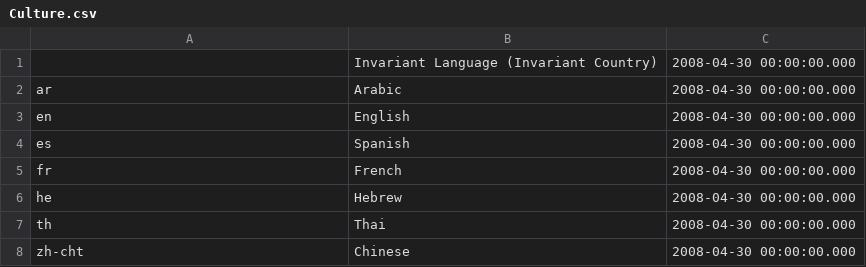
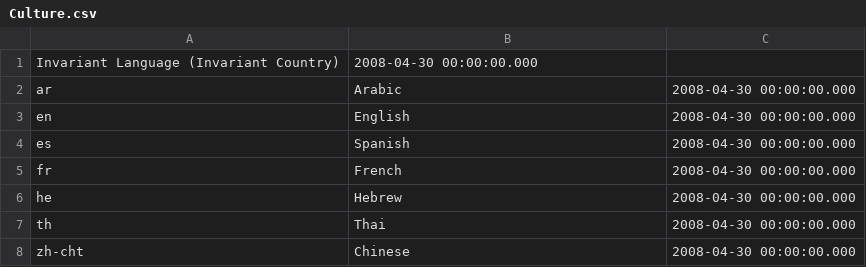
Before and after one commit to ahems/AdventureWorks, a CSV file: scripts/sql/Culture.csv, drawn as a sheet; removed rows and columns are numbered as before the commit, all else as after; the diff names each change by its address in the sheet, - before the commit and + after, or states it on an @@ line.

```diff
--- a/scripts/sql/Culture.csv
+++ b/scripts/sql/Culture.csv
-row 1:  | Invariant Language (Invariant Country) | 2008-04-30 00:00:00.000
+row 1: Invariant Language (Invariant Country) | 2008-04-30 00:00:00.000
```
Also changed, not shown: scripts/sql/ProductDescription.csv, scripts/sql/ProductReview.csv, 13 other files.
